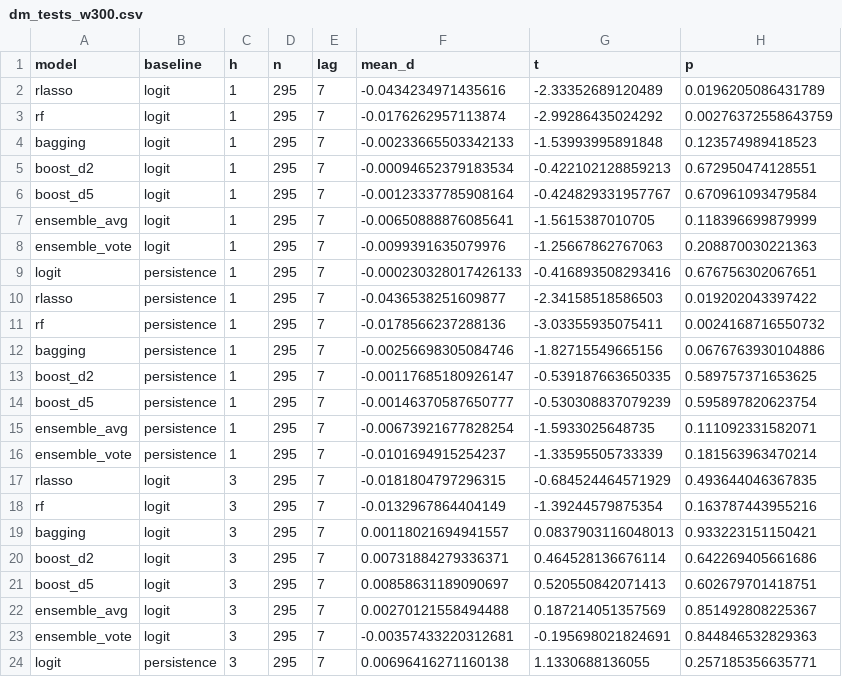
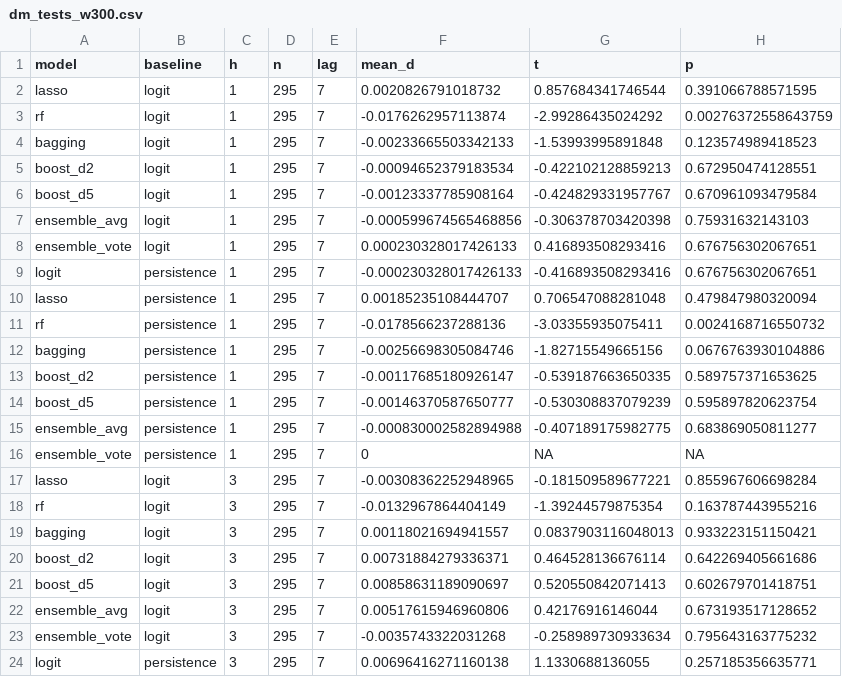
Before and after one commit to shaogjintan/bull-bear-prediction, a CSV file: results/dm_tests_w300.csv, drawn as a sheet; only a part is shown; the diff covers the shown part only.

```diff
--- a/results/dm_tests_w300.csv
+++ b/results/dm_tests_w300.csv
@@ -1,3 +1,3 @@
 "model","baseline","h","n","lag","mean_d","t","p"
-"rlasso","logit",1,295,7,-0.0434234971435616,-2.33352689120489,0.0196205086431789
+"lasso","logit",1,295,7,0.0020826791018732,0.857684341746544,0.391066788571595
 "rf","logit",1,295,7,-0.0176262957113874,-2.99286435024292,0.00276372558643759
@@ -6,6 +6,6 @@
 "boost_d5","logit",1,295,7,-0.00123337785908164,-0.424829331957767,0.670961093479584
-"ensemble_avg","logit",1,295,7,-0.00650888876085641,-1.5615387010705,0.118396699879999
-"ensemble_vote","logit",1,295,7,-0.0099391635079976,-1.25667862767063,0.208870030221363
+"ensemble_avg","logit",1,295,7,-0.000599674565468856,-0.306378703420398,0.75931632143103
+"ensemble_vote","logit",1,295,7,0.000230328017426133,0.416893508293416,0.676756302067651
 "logit","persistence",1,295,7,-0.000230328017426133,-0.416893508293416,0.676756302067651
-"rlasso","persistence",1,295,7,-0.0436538251609877,-2.34158518586503,0.019202043397422
+"lasso","persistence",1,295,7,0.00185235108444707,0.706547088281048,0.479847980320094
 "rf","persistence",1,295,7,-0.0178566237288136,-3.03355935075411,0.0024168716550732
@@ -14,5 +14,5 @@
 "boost_d5","persistence",1,295,7,-0.00146370587650777,-0.530308837079239,0.595897820623754
-"ensemble_avg","persistence",1,295,7,-0.00673921677828254,-1.5933025648735,0.111092331582071
-"ensemble_vote","persistence",1,295,7,-0.0101694915254237,-1.33595505733339,0.181563963470214
-"rlasso","logit",3,295,7,-0.0181804797296315,-0.684524464571929,0.493644046367835
+"ensemble_avg","persistence",1,295,7,-0.000830002582894988,-0.407189175982775,0.683869050811277
+"ensemble_vote","persistence",1,295,7,0,NA,NA
+"lasso","logit",3,295,7,-0.00308362252948965,-0.181509589677221,0.855967606698284
 "rf","logit",3,295,7,-0.0132967864404149,-1.39244579875354,0.163787443955216
@@ -21,4 +21,4 @@
 "boost_d5","logit",3,295,7,0.00858631189090697,0.520550842071413,0.602679701418751
-"ensemble_avg","logit",3,295,7,0.00270121558494488,0.187214051357569,0.851492808225367
-"ensemble_vote","logit",3,295,7,-0.00357433220312681,-0.195698021824691,0.844846532829363
+"ensemble_avg","logit",3,295,7,0.00517615946960806,0.42176916146044,0.673193517128652
+"ensemble_vote","logit",3,295,7,-0.0035743322031268,-0.258989730933634,0.795643163775232
 "logit","persistence",3,295,7,0.00696416271160138,1.1330688136055,0.257185356635771
```
Also changed, not shown: 29 edited cells elsewhere in this file, results/ensemble_avg_h1_w300.csv, results/ensemble_avg_h3_w300.csv, 29 other files.
